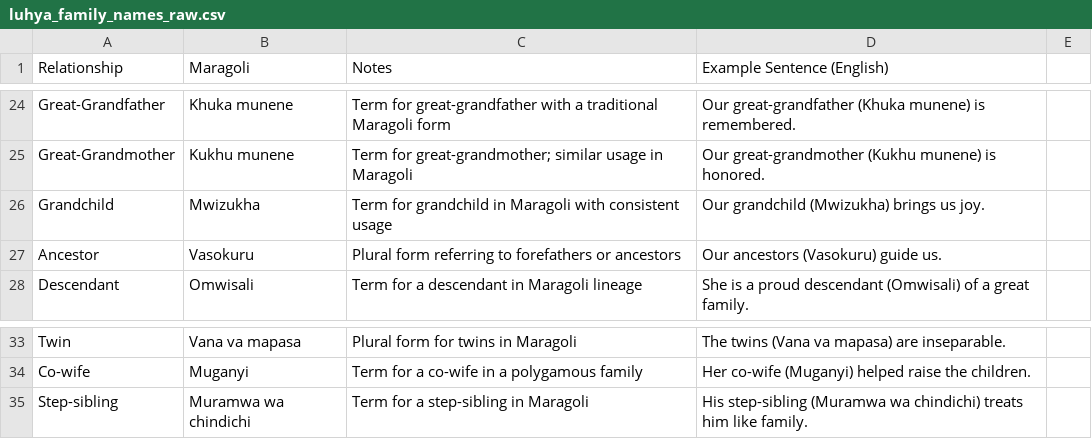
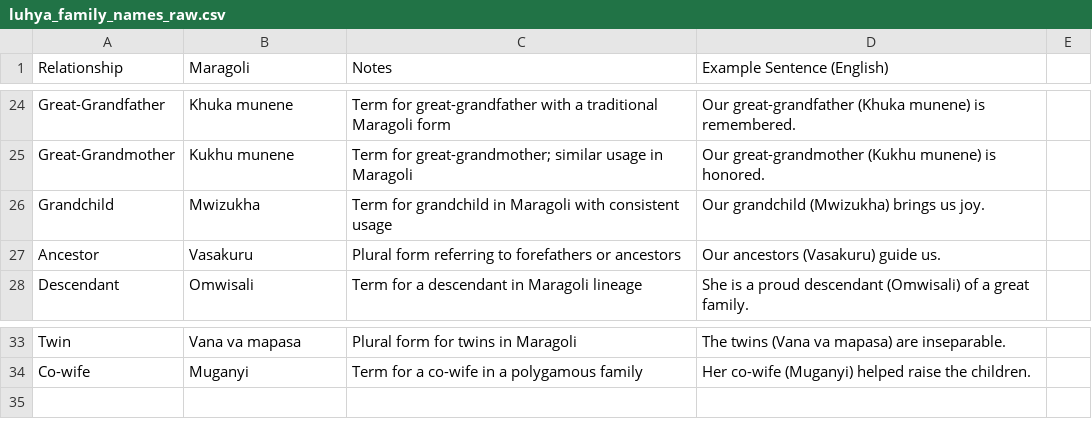
Before and after one commit to WeBstwr/Live-Transcription-Model, a CSV file: asr_model/luhya_family_names_raw.csv, drawn as a sheet; only a part is shown, gaps mark what is left out.

```diff
--- a/asr_model/luhya_family_names_raw.csv
+++ b/asr_model/luhya_family_names_raw.csv
@@ -26,3 +26,3 @@ Great-Grandmother,Kukhu munene,Term for great-grandmother; similar usage in Mara
 Grandchild,Mwizukha,Term for grandchild in Maragoli with consistent usage,"Our grandchild (Mwizukha) brings us joy."
-Ancestor,Vasokuru,Plural form referring to forefathers or ancestors,"Our ancestors (Vasokuru) guide us."
+Ancestor,Vasakuru,Plural form referring to forefathers or ancestors,"Our ancestors (Vasakuru) guide us."
 Descendant,Omwisali,Term for a descendant in Maragoli lineage,"She is a proud descendant (Omwisali) of a great family."
@@ -34,2 +34 @@ Twin,Vana va mapasa,Plural form for twins in Maragoli,"The twins (Vana va mapasa
 Co-wife,Muganyi,Term for a co-wife in a polygamous family,"Her co-wife (Muganyi) helped raise the children."
-Step-sibling,Muramwa wa chindichi,Term for a step-sibling in Maragoli,"His step-sibling (Muramwa wa chindichi) treats him like family."
```
Also changed, not shown: 7 other files.
